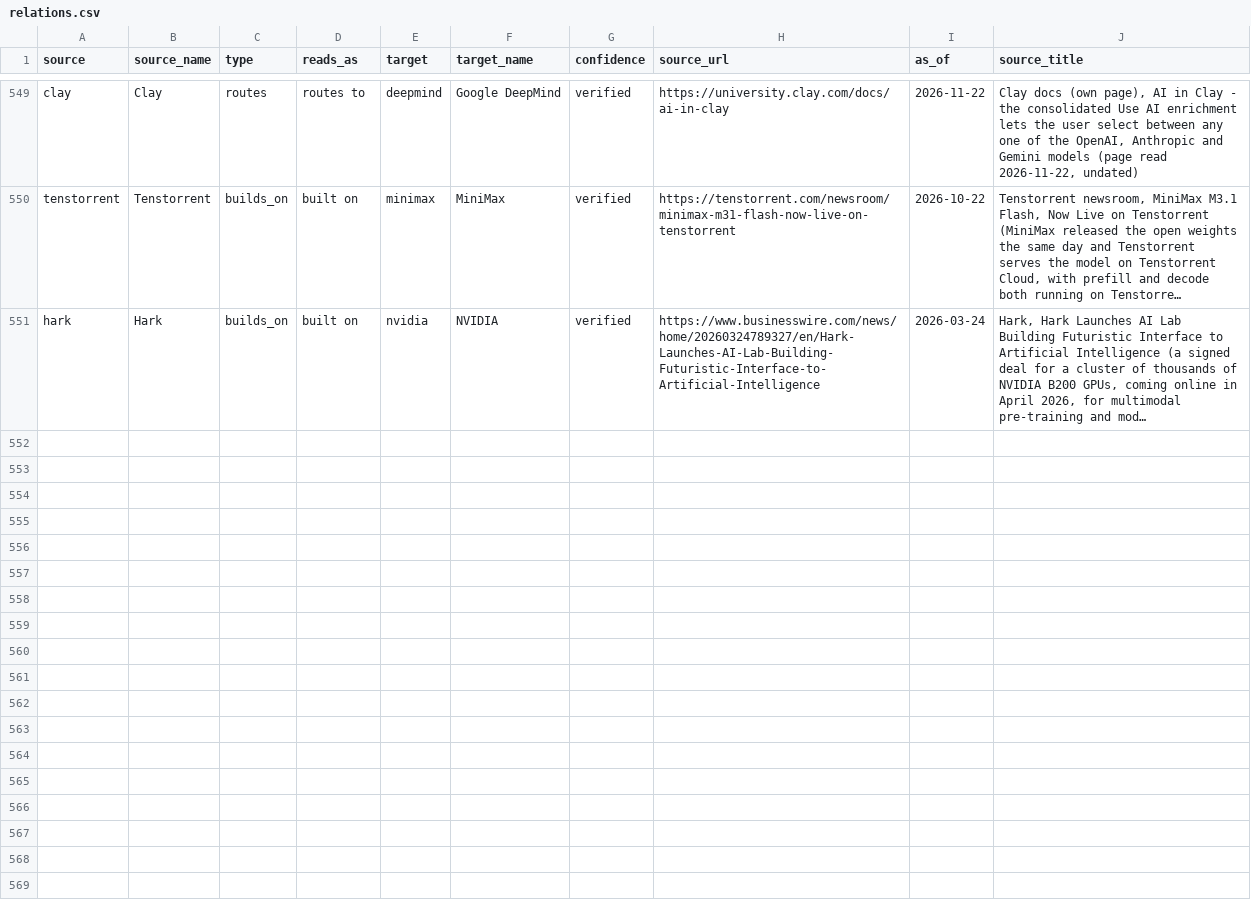
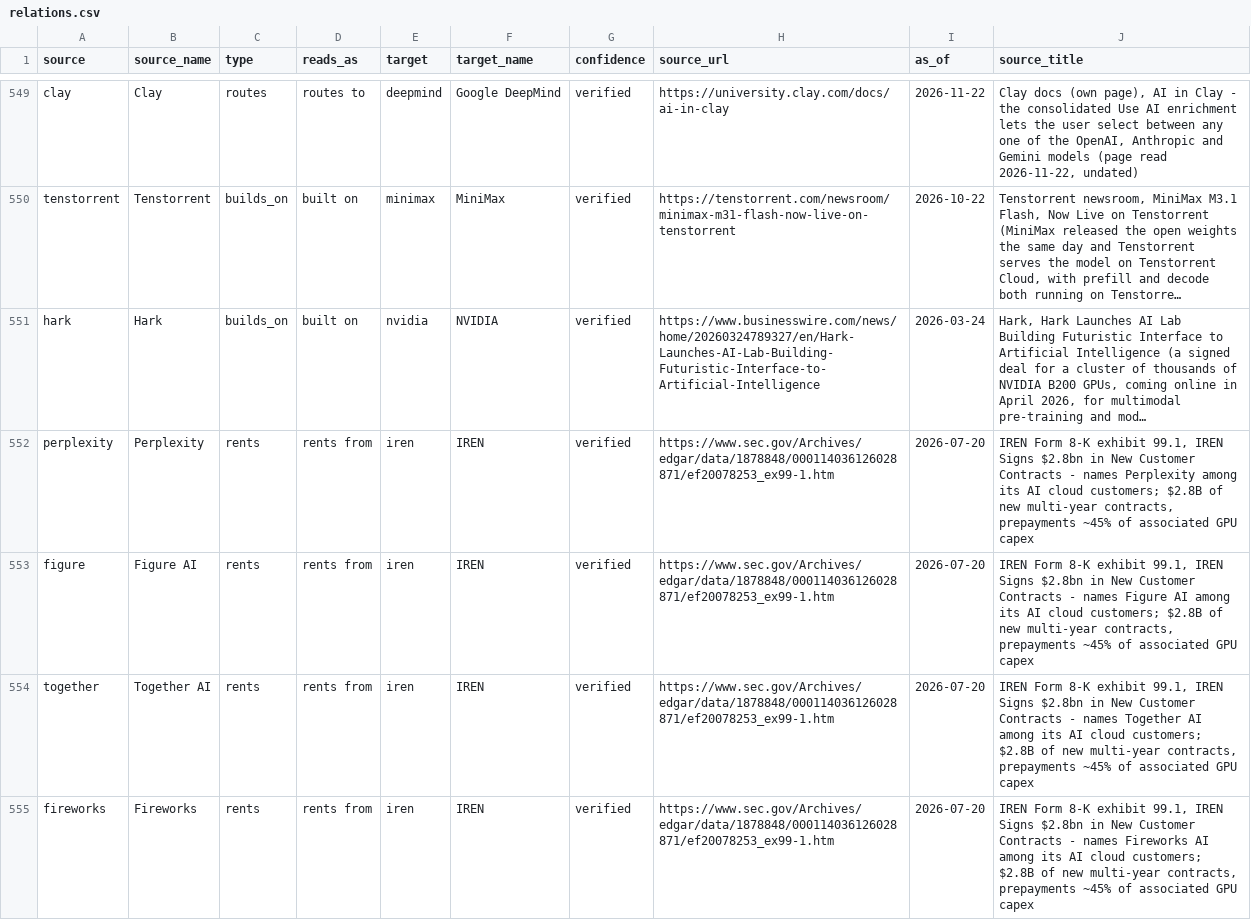
Before and after one commit to hanl1/stateofai-data, a CSV file: relations.csv, drawn as a sheet; only a part is shown, gaps mark what is left out; long unchanged cells end in …; the diff covers the shown part only; the diff names each change by its address in the sheet, - before the commit and + after, or states it on an @@ line.

```diff
--- a/relations.csv
+++ b/relations.csv
+row 552: perplexity | Perplexity | rents | rents from | iren | IREN | verified | https://www.sec.gov/Archives/edgar/data/1878848/000114036126028871/ef20078253_ex99-1.htm | 2026-07-20 | IREN Form 8-K exhibit 99.1, IREN Signs $2.8bn in New Customer Contracts - names Perplexity among its AI cloud customers; $2.8B of new multi-year contracts, prepayments ~45% of associated GPU capex
+row 553: figure | Figure AI | rents | rents from | iren | IREN | verified | https://www.sec.gov/Archives/edgar/data/1878848/000114036126028871/ef20078253_ex99-1.htm | 2026-07-20 | IREN Form 8-K exhibit 99.1, IREN Signs $2.8bn in New Customer Contracts - names Figure AI among its AI cloud customers; $2.8B of new multi-year contracts, prepayments ~45% of associated GPU capex
+row 554: together | Together AI | rents | rents from | iren | IREN | verified | https://www.sec.gov/Archives/edgar/data/1878848/000114036126028871/ef20078253_ex99-1.htm | 2026-07-20 | IREN Form 8-K exhibit 99.1, IREN Signs $2.8bn in New Customer Contracts - names Together AI among its AI cloud customers; $2.8B of new multi-year contracts, prepayments ~45% of associated GPU capex
+row 555: fireworks | Fireworks | rents | rents from | iren | IREN | verified | https://www.sec.gov/Archives/edgar/data/1878848/000114036126028871/ef20078253_ex99-1.htm | 2026-07-20 | IREN Form 8-K exhibit 99.1, IREN Signs $2.8bn in New Customer Contracts - names Fireworks AI among its AI cloud customers; $2.8B of new multi-year contracts, prepayments ~45% of associated GPU capex
```
Also changed, not shown: 4 added rows and 6 edited cells elsewhere in this file, entities.csv, sources.csv, 2 other files.
